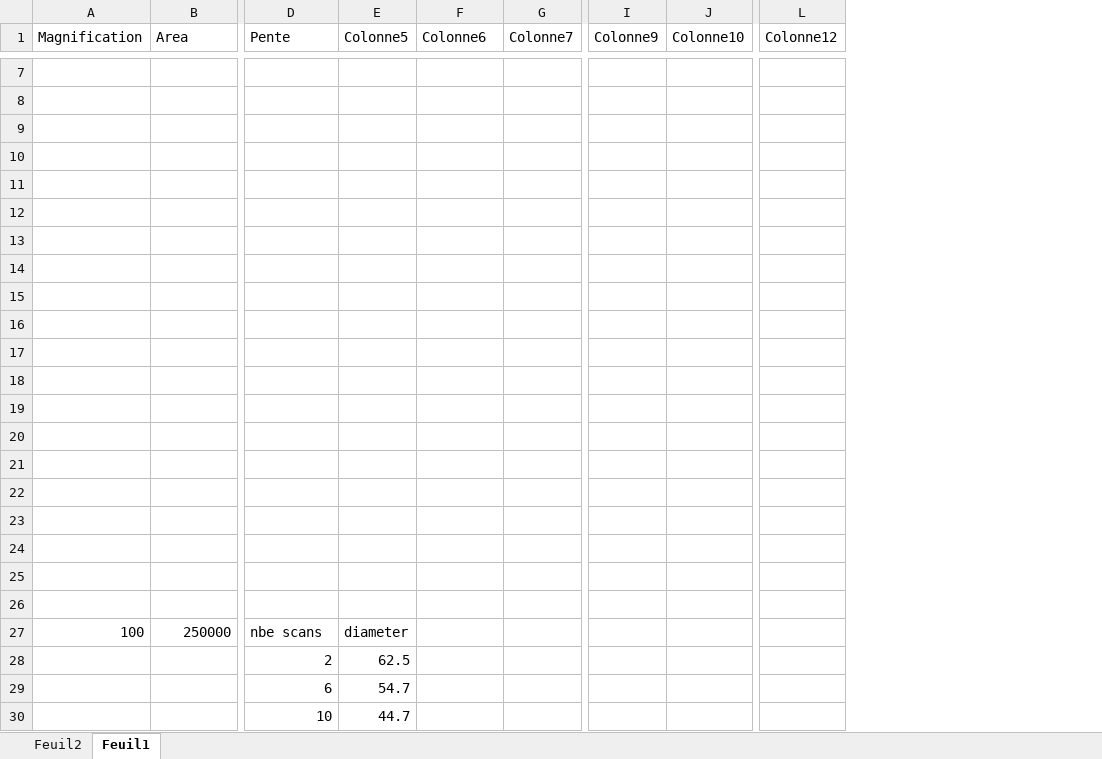
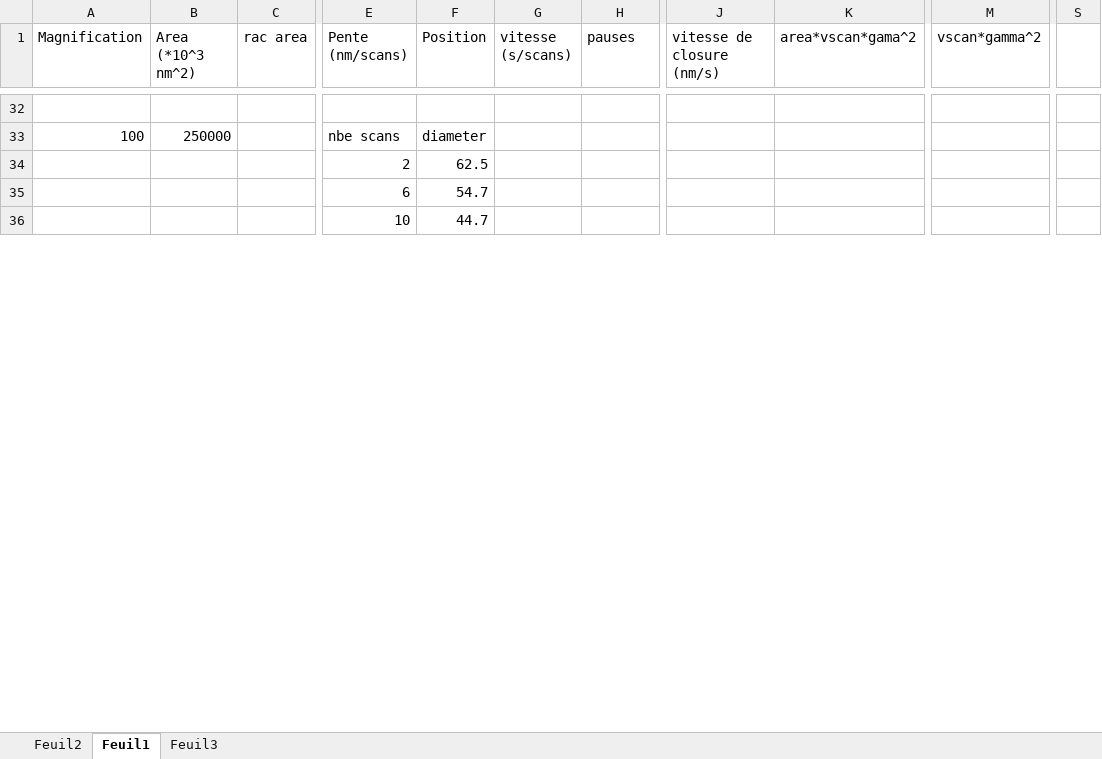
Before and after one commit to AdrienMau/Australie, an Excel workbook: Synthèse-Experiences/Juillet 27.xlsx, sheet Feuil1, drawn as a sheet; only a part is shown, gaps mark what is left out; values as stored, in another font and other column widths than the file's, no borders; charts and pictures and table styles not drawn; removed rows and columns are numbered as before the commit, all else as after; rows hold the shown columns only; the diff covers the shown part only; the diff names each change by its address in the sheet, - before the commit and + after, or states it on an @@ line.

Commit message:
excel

```diff
--- a/Synthèse-Experiences/Juillet 27.xlsx (sheet Feuil1)
+++ b/Synthèse-Experiences/Juillet 27.xlsx (sheet Feuil1)
+sheet tab: Feuil3
+column C (rac area), empty
-column I (Colonne9), empty
-column J (Colonne10), empty
+column J (vitesse de closure (nm/s)), empty
+column K (area*vscan*gama^2), empty
-column L (Colonne12), empty
+column M (vscan*gamma^2), empty
+column S, empty
-B1: Area
+B1: Area (*10^3 nm^2)
-E1: Pente
+E1: Pente (nm/scans)
-F1: Colonne5
+F1: Position
-G1: Colonne6
+G1: vitesse (s/scans)
-H1: Colonne7
+H1: pauses
-row 7: (empty)
-row 8: (empty)
-row 9: (empty)
-row 10: (empty)
-row 11: (empty)
-row 12: (empty)
-row 13: (empty)
-row 14: (empty)
-row 15: (empty)
-row 16: (empty)
-row 17: (empty)
-row 18: (empty)
-row 19: (empty)
-row 20: (empty)
-row 21: (empty)
-row 22: (empty)
-row 23: (empty)
-row 24: (empty)
-row 25: (empty)
```
Also changed, not shown: 25 added rows, 1 added column and 3 edited cells elsewhere in this sheet, formulas that keep their value, charts or pictures.
